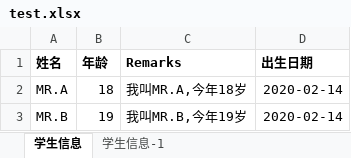
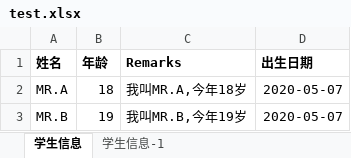
Before and after one commit to hueifeng/BlogSample, an Excel workbook: src/Magicodes.IE.Exporter/wwwroot/test.xlsx, sheet 学生信息, drawn as a sheet; values as stored, in another font and other column widths than the file's, no borders; table styles not drawn; the diff names each change by its address in the sheet, - before the commit and + after, or states it on an @@ line.

Commit message:
Added Magicodes.64

```diff
--- a/src/Magicodes.IE.Exporter/wwwroot/test.xlsx (sheet 学生信息)
+++ b/src/Magicodes.IE.Exporter/wwwroot/test.xlsx (sheet 学生信息)
-D2:D3 (出生日期): 2020-02-14
+D2:D3 (出生日期): 2020-05-07
```
Also changed, not shown: sheet 学生信息-1, 17 other files.
